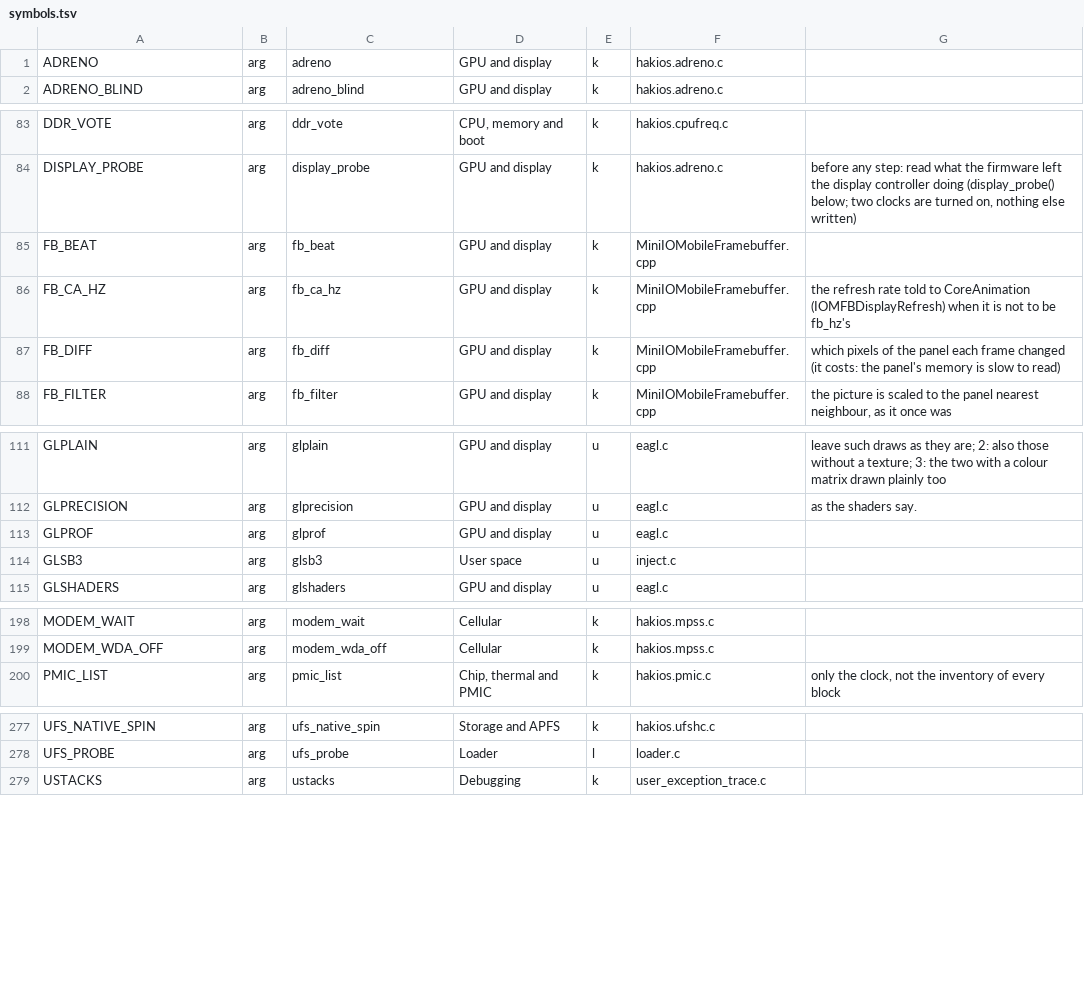
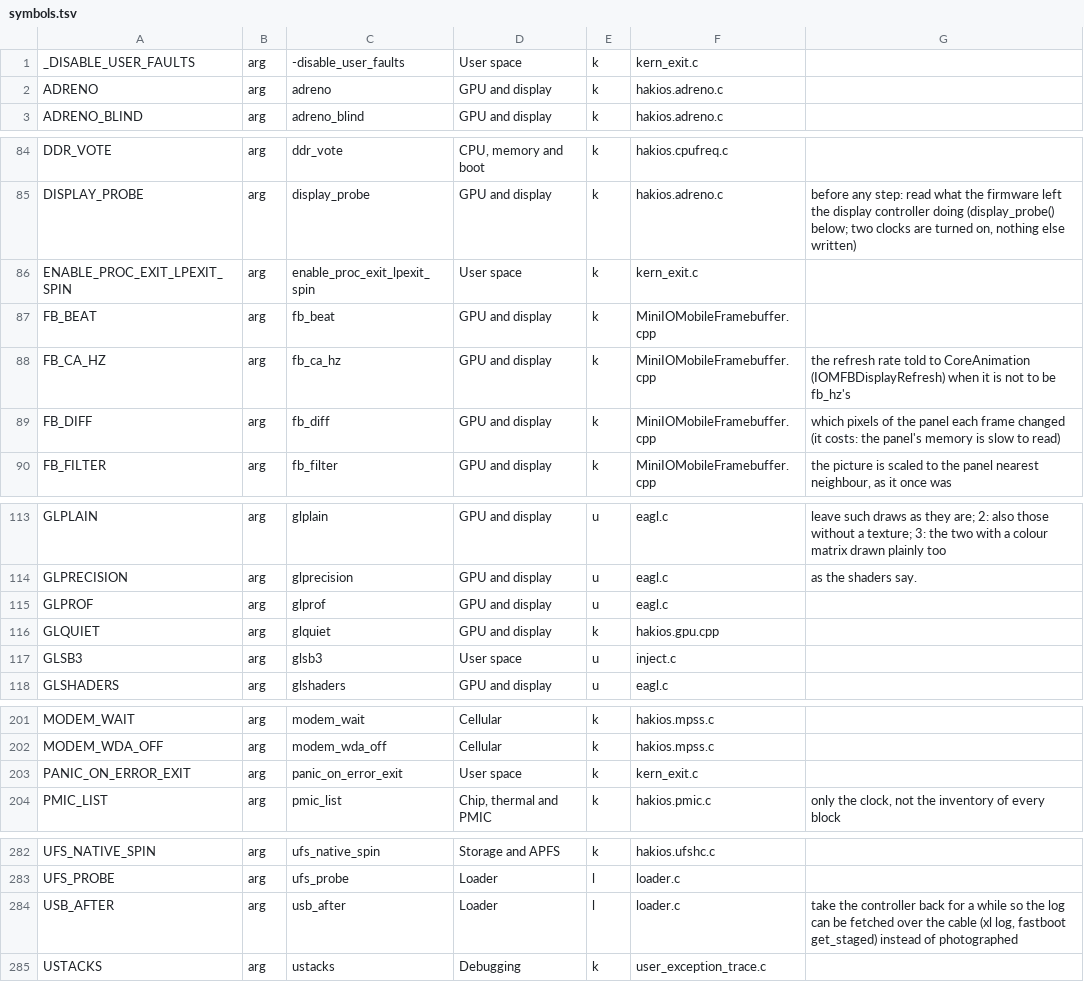
Before and after one commit to coldreset/hackios-mars, a TSV file: configs/symbols.tsv, drawn as a sheet; only a part is shown, gaps mark what is left out; the diff covers the shown part only; the diff names each change by its address in the sheet, - before the commit and + after, or states it on an @@ line.

Commit message:
docs: the boot argument list after the peripheral and USB switches

```diff
--- a/configs/symbols.tsv
+++ b/configs/symbols.tsv
+row 1: _DISABLE_USER_FAULTS | arg | -disable_user_faults | User space | k | kern_exit.c
+row 86: ENABLE_PROC_EXIT_LPEXIT_SPIN | arg | enable_proc_exit_lpexit_spin | User space | k | kern_exit.c
+row 116: GLQUIET | arg | glquiet | GPU and display | k | hakios.gpu.cpp
+row 203: PANIC_ON_ERROR_EXIT | arg | panic_on_error_exit | User space | k | kern_exit.c
+row 284: USB_AFTER | arg | usb_after | Loader | l | loader.c | take the controller back for a while so the log can be fetched over the cable (xl log, fastboot get_staged) instead of photographed
```
Also changed, not shown: 1 added row elsewhere in this file, 2 other files.
